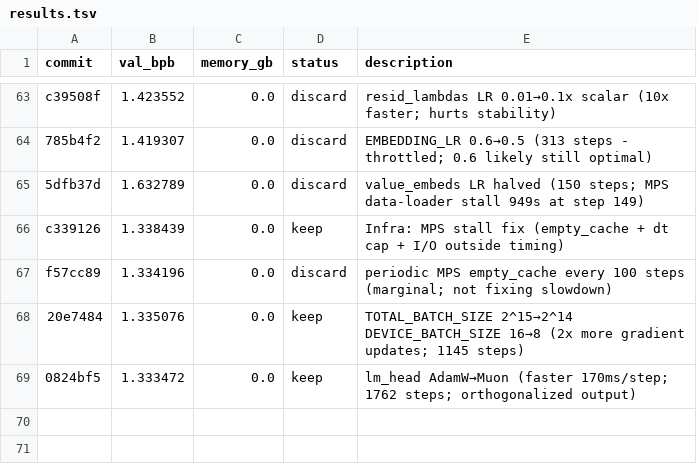
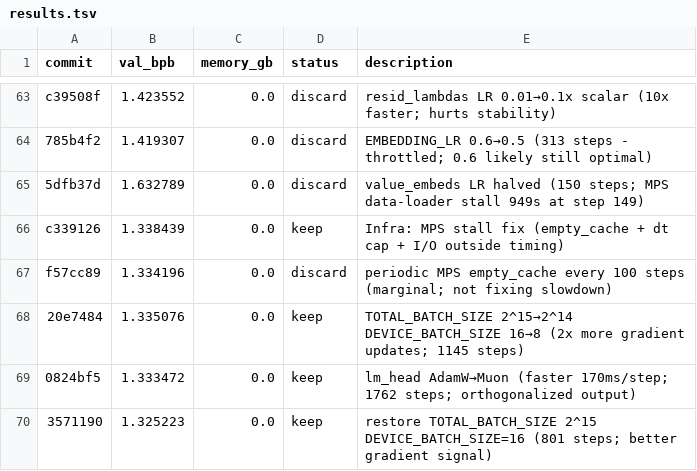
Before and after one commit to ashish-sadh/autoresearch, a TSV file: results.tsv, drawn as a sheet; only a part is shown, gaps mark what is left out.

```diff
--- a/results.tsv
+++ b/results.tsv
@@ -69 +69,2 @@ f57cc89	1.334196	0.0	discard	periodic MPS empty_cache every 100 steps (marginal;
 0824bf5	1.333472	0.0	keep	lm_head AdamW→Muon (faster 170ms/step; 1762 steps; orthogonalized output)
+3571190	1.325223	0.0	keep	restore TOTAL_BATCH_SIZE 2^15 DEVICE_BATCH_SIZE=16 (801 steps; better gradient signal)
```
Also changed, not shown: 1 other file.
